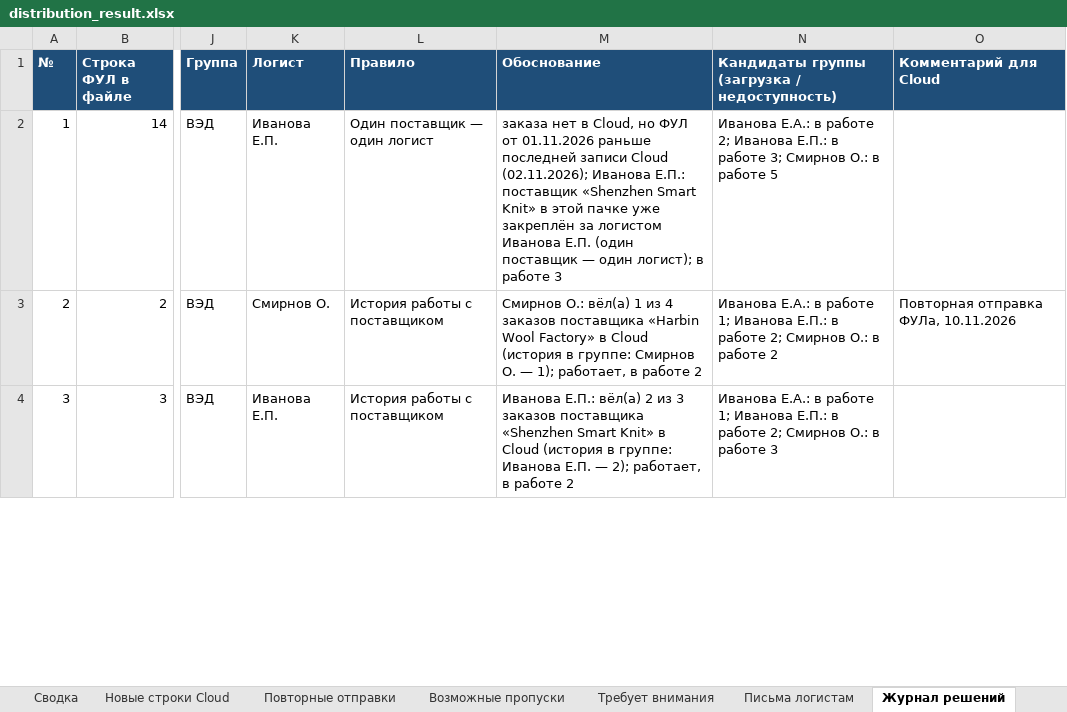
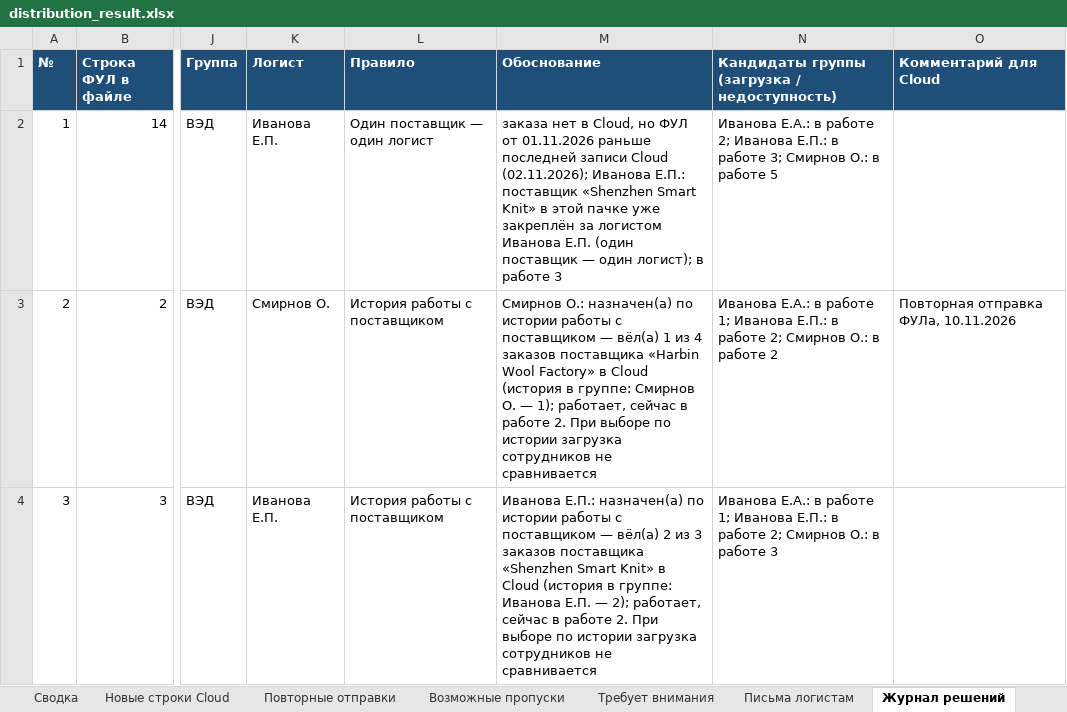
Before and after one commit to lamoirex/gigacowork-logist-agent, an Excel workbook: runs/ds3_edge/script_1/distribution_result.xlsx, sheet Журнал решений, drawn as a sheet; only a part is shown, gaps mark what is left out; values as stored, in another font and other column widths than the file's, no borders; the diff covers the shown part only; the diff names each change by its address in the sheet, - before the commit and + after, or states it on an @@ line.

```diff
--- a/runs/ds3_edge/script_1/distribution_result.xlsx (sheet Журнал решений)
+++ b/runs/ds3_edge/script_1/distribution_result.xlsx (sheet Журнал решений)
-M3 (Обоснование): Смирнов О.: вёл(а) 1 из 4 заказов поставщика «Harbin Wool Factory» в Cloud (история в группе: Смирнов О. — 1); работает, в работе 2
+M3 (Обоснование): Смирнов О.: назначен(а) по истории работы с поставщиком — вёл(а) 1 из 4 заказов поставщика «Harbin Wool Factory» в Cloud (история в группе: Смирнов О. — 1); работает, сейчас в работе 2. При выборе по истории загрузка сотрудников не сравнивается
-M4 (Обоснование): Иванова Е.П.: вёл(а) 2 из 3 заказов поставщика «Shenzhen Smart Knit» в Cloud (история в группе: Иванова Е.П. — 2); работает, в работе 2
+M4 (Обоснование): Иванова Е.П.: назначен(а) по истории работы с поставщиком — вёл(а) 2 из 3 заказов поставщика «Shenzhen Smart Knit» в Cloud (история в группе: Иванова Е.П. — 2); работает, сейчас в работе 2. При выборе по истории загрузка сотрудников не сравнивается
```
Also changed, not shown: 3 edited cells elsewhere in this sheet, runs/ds1_base/script_1/distribution_result.xlsx, runs/ds1_base/script_2/distribution_result.xlsx, 17 other files.
